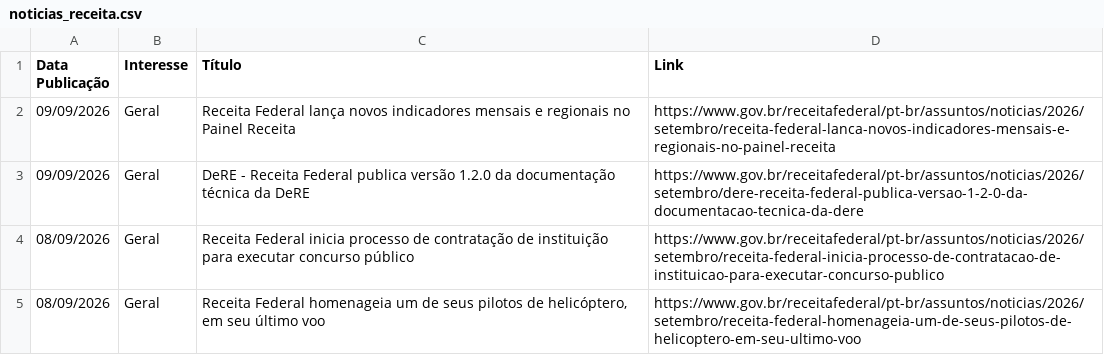
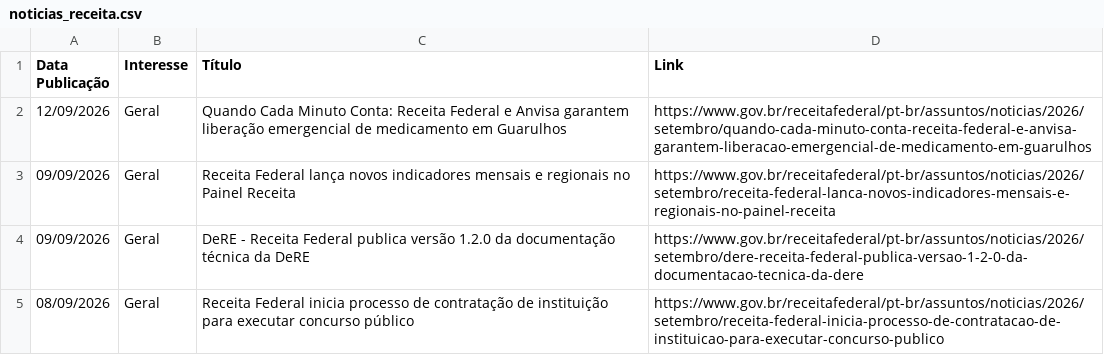
Before and after one commit to suporteagyle/automacao-receita, a CSV file: noticias_receita.csv, drawn as a sheet; only a part is shown; the shorter side is filled out with more unchanged rows; the diff names each change by its address in the sheet, - before the commit and + after, or states it on an @@ line.

```diff
--- a/noticias_receita.csv
+++ b/noticias_receita.csv
+row 2: 12/09/2026 | Geral | Quando Cada Minuto Conta: Receita Federal e Anvisa garantem liberação emergencial de medicamento em Guarulhos | https://www.gov.br/receitafederal/pt-br/assuntos/noticias/2026/setembro/quando-cada-minuto-conta-receita-federal-e-anvisa-garantem-liberacao-emergencial-de-medicamento-em-guarulhos
```
